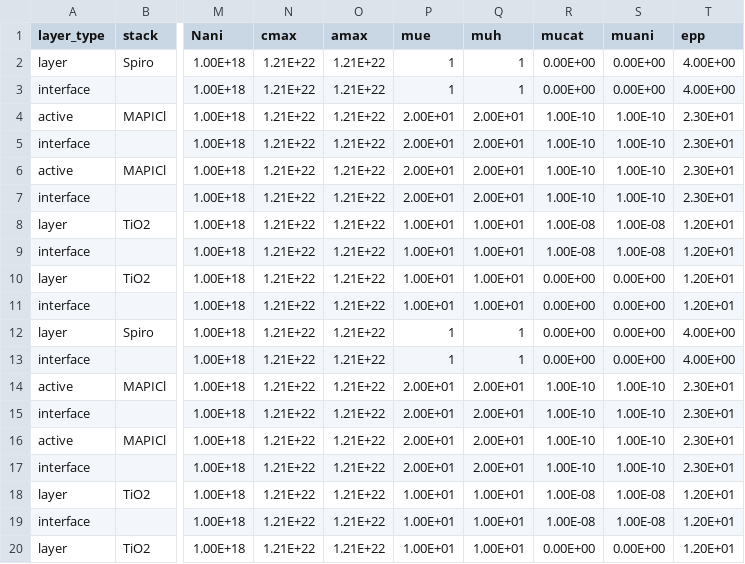
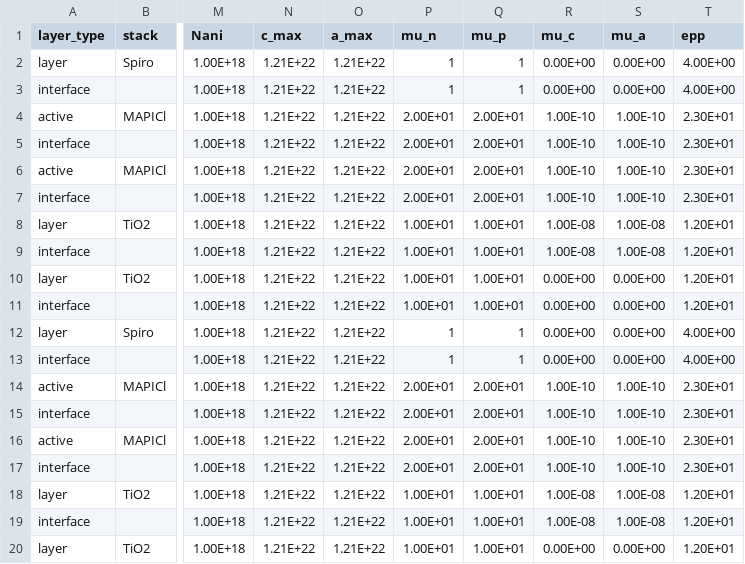
Before and after one commit to barnesgroupICL/Driftfusion, a CSV file: Input_files/10_layer_test.csv, drawn as a sheet; only a part is shown, gaps mark what is left out; the diff names each change by its address in the sheet, - before the commit and + after, or states it on an @@ line.

```diff
--- a/Input_files/10_layer_test.csv
+++ b/Input_files/10_layer_test.csv
-N1: cmax
+N1: c_max
-O1: amax
+O1: a_max
-P1: mue
+P1: mu_n
-Q1: muh
+Q1: mu_p
-R1: mucat
+R1: mu_c
-S1: muani
+S1: mu_a
```
Also changed, not shown: Input_files/1_layer_single_carrier.csv, Input_files/1_layer_test.csv, 35 other files.
